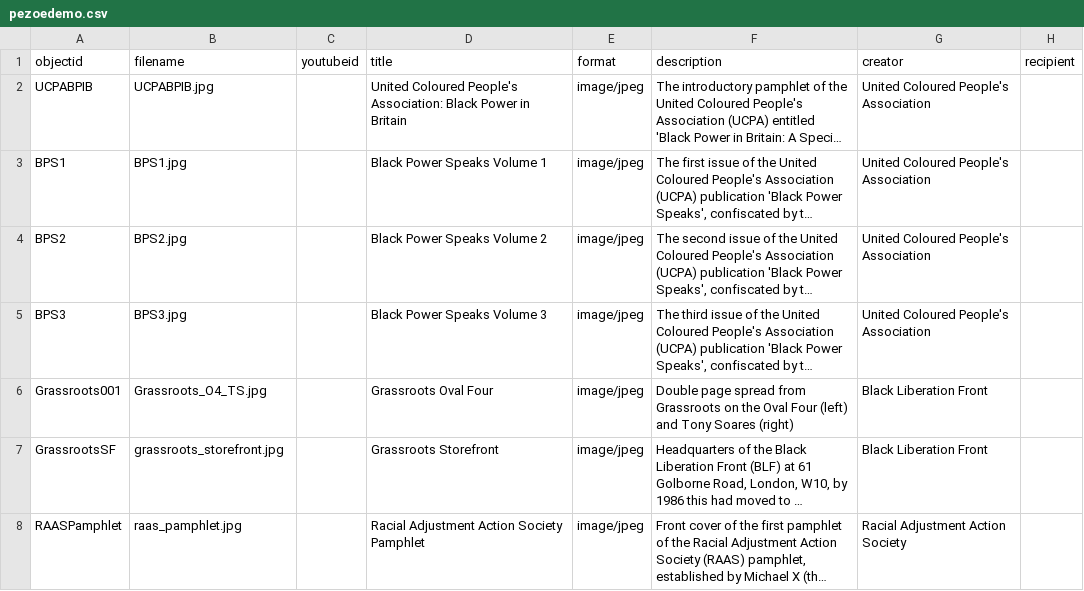
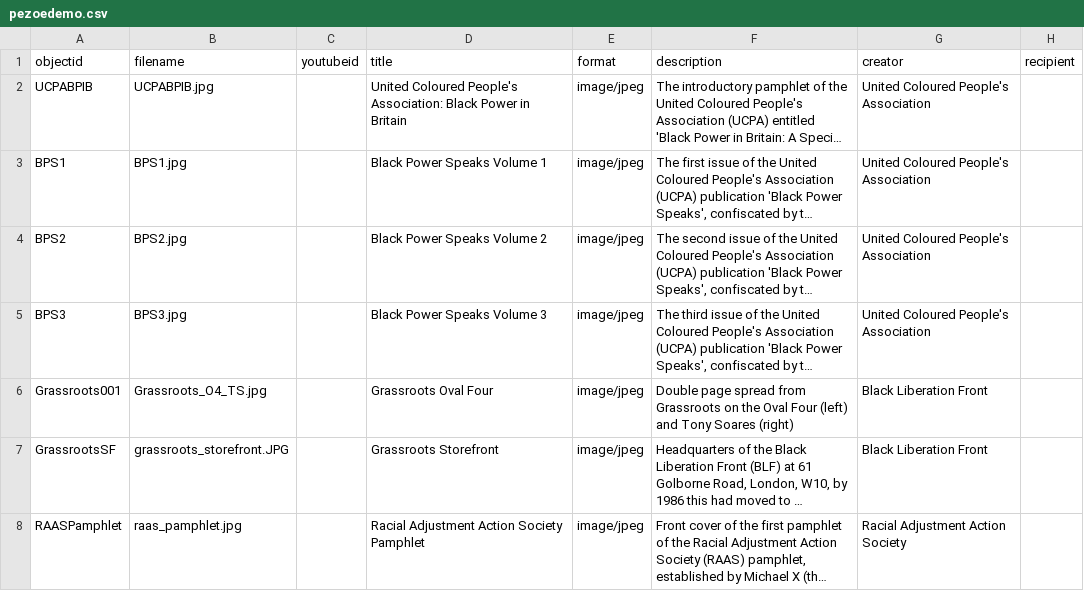
Before and after one commit to blanksonp/perryoedemo, a CSV file: _data/pezoedemo.csv, drawn as a sheet; only a part is shown; long unchanged cells end in …; the diff names each change by its address in the sheet, - before the commit and + after, or states it on an @@ line.

Commit message:
updated csv file

```diff
--- a/_data/pezoedemo.csv
+++ b/_data/pezoedemo.csv
-B7 (filename): grassroots_storefront.jpg
+B7 (filename): grassroots_storefront.JPG
```
